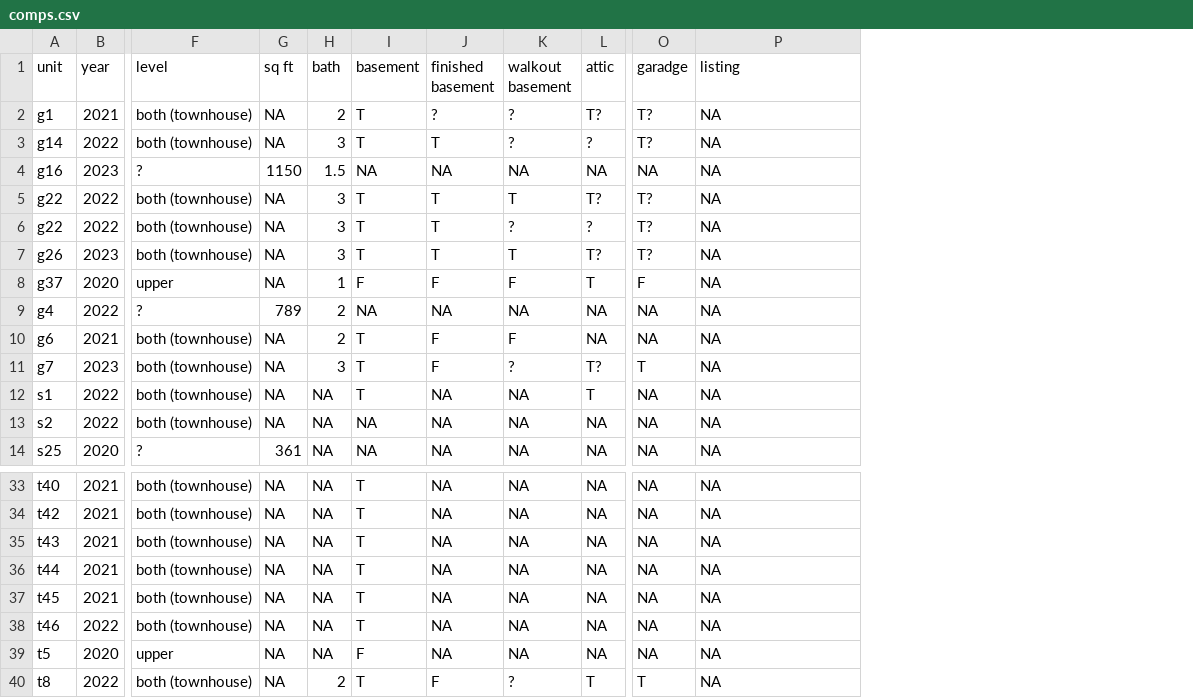
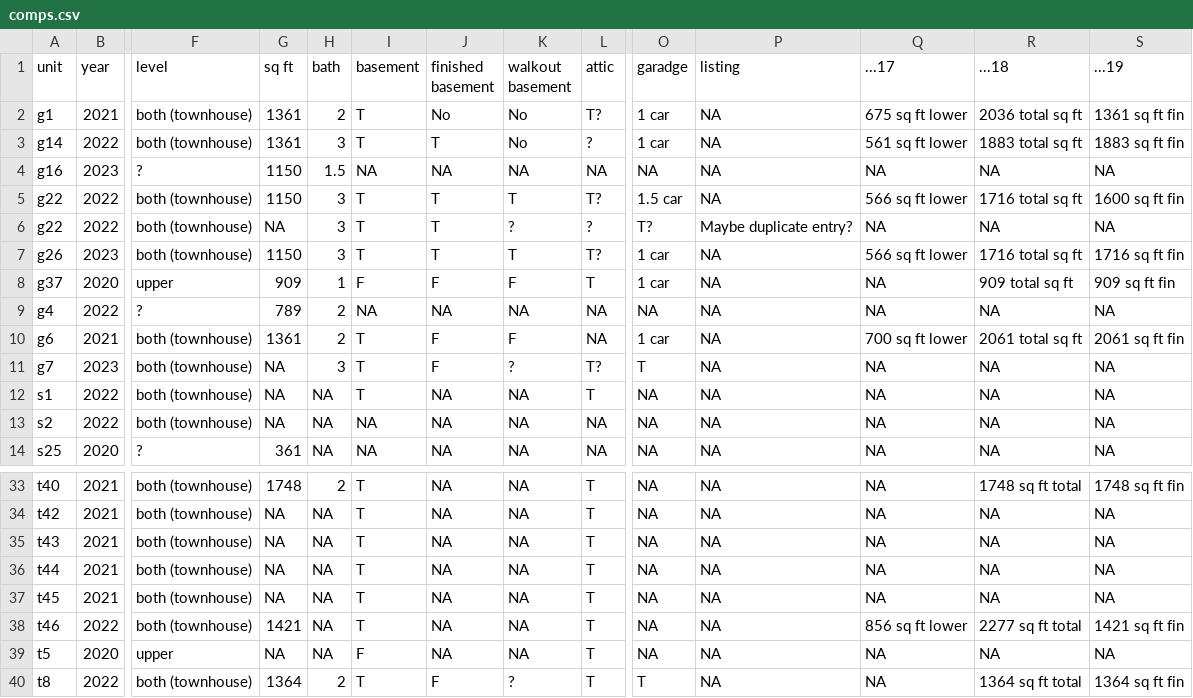
Before and after one commit to judgelord/comps, a CSV file: data/comps.csv, drawn as a sheet; only a part is shown, gaps mark what is left out; the diff covers the shown part only; the diff names each change by its address in the sheet, - before the commit and + after, or states it on an @@ line.

```diff
--- a/data/comps.csv
+++ b/data/comps.csv
+column Q (...17), rows 2-14: 675 sq ft lower | 561 sq ft lower | NA | 566 sq ft lower | NA | 566 sq ft lower | NA | NA | 700 sq ft lower | NA | NA | NA | NA; rows 33-40: NA | NA | NA | NA | NA | 856 sq ft lower | NA | NA
+column R (...18), rows 2-14: 2036 total sq ft | 1883 total sq ft | NA | 1716 total sq ft | NA | 1716 total sq ft | 909 total sq ft | NA | 2061 total sq ft | NA | NA | NA | NA; rows 33-40: 1748 sq ft total | NA | NA | NA | NA | 2277 sq ft total | NA | 1364 sq ft total
+column S (...19), rows 2-14: 1361 sq ft fin | 1883 sq ft fin | NA | 1600 sq ft fin | NA | 1716 sq ft fin | 909 sq ft fin | NA | 2061 sq ft fin | NA | NA | NA | NA; rows 33-40: 1748 sq ft fin | NA | NA | NA | NA | 1421 sq ft fin | NA | 1364 sq ft fin
-G2:G3 (sq ft): NA
+G2:G3 (sq ft): 1361
-J2 (finished basement): ?
+J2 (finished basement): No
-K2:K3 (walkout basement): ?
+K2:K3 (walkout basement): No
-O2:O3 (garadge): T?
+O2:O3 (garadge): 1 car
-G5 (sq ft): NA
+G5 (sq ft): 1150
-O5 (garadge): T?
+O5 (garadge): 1.5 car
-P6 (listing): NA
+P6 (listing): Maybe duplicate entry?
-G7 (sq ft): NA
+G7 (sq ft): 1150
-O7 (garadge): T?
+O7 (garadge): 1 car
-G8 (sq ft): NA
+G8 (sq ft): 909
-O8 (garadge): F
+O8 (garadge): 1 car
-G10 (sq ft): NA
+G10 (sq ft): 1361
-O10 (garadge): NA
+O10 (garadge): 1 car
-G33 (sq ft): NA
+G33 (sq ft): 1748
-H33 (bath): NA
+H33 (bath): 2
-L33:L39 (attic): NA
+L33:L39 (attic): T
-G38 (sq ft): NA
+G38 (sq ft): 1421
-G40 (sq ft): NA
+G40 (sq ft): 1364
```
Also changed, not shown: 32 edited cells elsewhere in this file, 5 other files.
